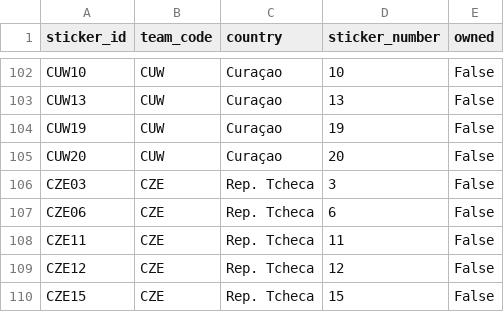
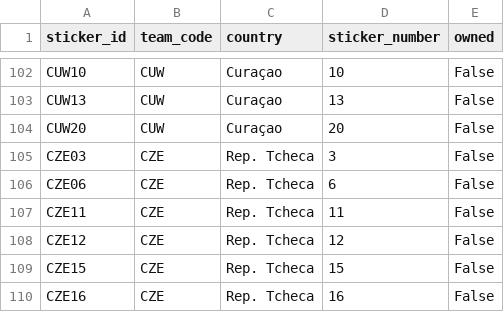
Before and after one commit to RafaSartorel/figurinhas-copa-2026, a CSV file: data/missing.csv, drawn as a sheet; only a part is shown, gaps mark what is left out; the shorter side is filled out with more unchanged rows.

```diff
--- a/data/missing.csv
+++ b/data/missing.csv
@@ -103,3 +103,2 @@ CUW10,CUW,Curaçao,10,False
 CUW13,CUW,Curaçao,13,False
-CUW19,CUW,Curaçao,19,False
 CUW20,CUW,Curaçao,20,False
```
Also changed, not shown: data/owned.csv, 6 other files.
